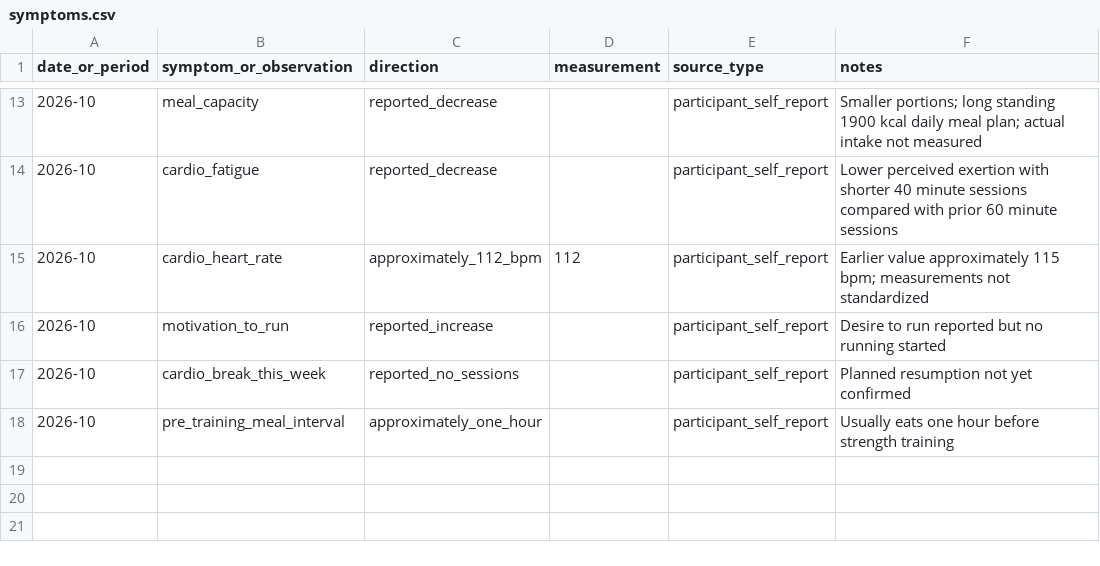
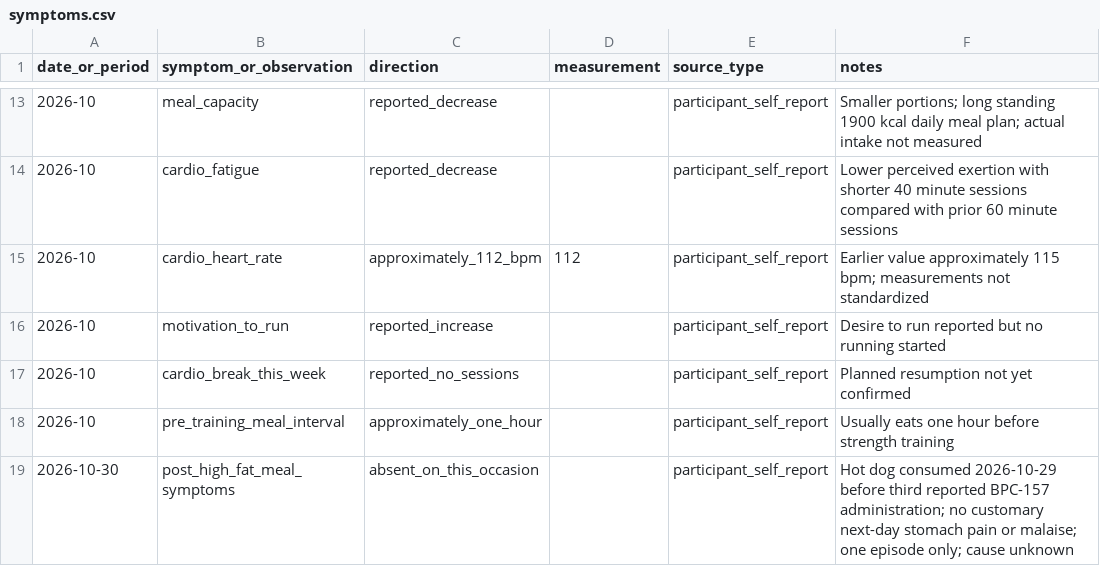
Before and after one commit to lucaslimoni/retatrutide-body-composition-case-study, a CSV file: data/symptoms.csv, drawn as a sheet; only a part is shown, gaps mark what is left out.

Commit message:
docs: add November 5 patient-reported follow-up

```diff
--- a/data/symptoms.csv
+++ b/data/symptoms.csv
@@ -18 +18,2 @@ date_or_period,symptom_or_observation,direction,measurement,source_type,notes
 2026-10,pre_training_meal_interval,approximately_one_hour,,participant_self_report,Usually eats one hour before strength training
+2026-10-30,post_high_fat_meal_symptoms,absent_on_this_occasion,,participant_self_report,Hot dog consumed 2026-10-29 before third reported BPC-157 administration; no customary next-day stomach pain or malaise; one episode only; cause unknown
```
